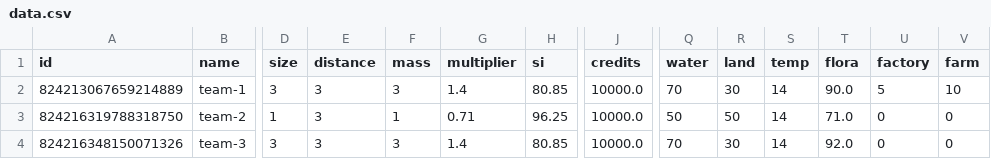
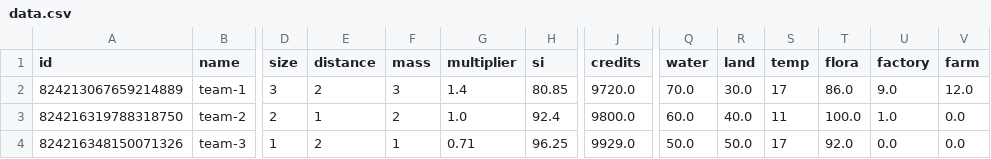
Before and after one commit to SaaamV/Goldilocks-Gamble, a CSV file: DiscordBot/data.csv, drawn as a sheet; only a part is shown, gaps mark what is left out; the diff covers the shown part only; the diff names each change by its address in the sheet, - before the commit and + after, or states it on an @@ line.

Commit message:
fixed credits value in buy_resource fxn

```diff
--- a/DiscordBot/data.csv
+++ b/DiscordBot/data.csv
-E2 (distance): 3
+E2 (distance): 2
-J2 (credits): 10000.0
+J2 (credits): 9720.0
-Q2 (water): 70
+Q2 (water): 70.0
-R2 (land): 30
+R2 (land): 30.0
-S2 (temp): 14
+S2 (temp): 17
-T2 (flora): 90.0
+T2 (flora): 86.0
-U2 (factory): 5
+U2 (factory): 9.0
-V2 (farm): 10
+V2 (farm): 12.0
-D3 (size): 1
+D3 (size): 2
-E3 (distance): 3
+E3 (distance): 1
-F3 (mass): 1
+F3 (mass): 2
-G3 (multiplier): 0.71
+G3 (multiplier): 1.0
-H3 (si): 96.25
+H3 (si): 92.4
-J3 (credits): 10000.0
+J3 (credits): 9800.0
-Q3 (water): 50
+Q3 (water): 60.0
-R3 (land): 50
+R3 (land): 40.0
-S3 (temp): 14
+S3 (temp): 11
-T3 (flora): 71.0
+T3 (flora): 100.0
-U3 (factory): 0
+U3 (factory): 1.0
-V3:V4 (farm): 0
+V3:V4 (farm): 0.0
-D4 (size): 3
+D4 (size): 1
-E4 (distance): 3
+E4 (distance): 2
-F4 (mass): 3
+F4 (mass): 1
-G4 (multiplier): 1.4
+G4 (multiplier): 0.71
-H4 (si): 80.85
+H4 (si): 96.25
-J4 (credits): 10000.0
+J4 (credits): 9929.0
-Q4 (water): 70
+Q4 (water): 50.0
-R4 (land): 30
+R4 (land): 50.0
-S4 (temp): 14
+S4 (temp): 17
-U4 (factory): 0
+U4 (factory): 0.0
```
Also changed, not shown: 18 edited cells elsewhere in this file, 1 other file.
